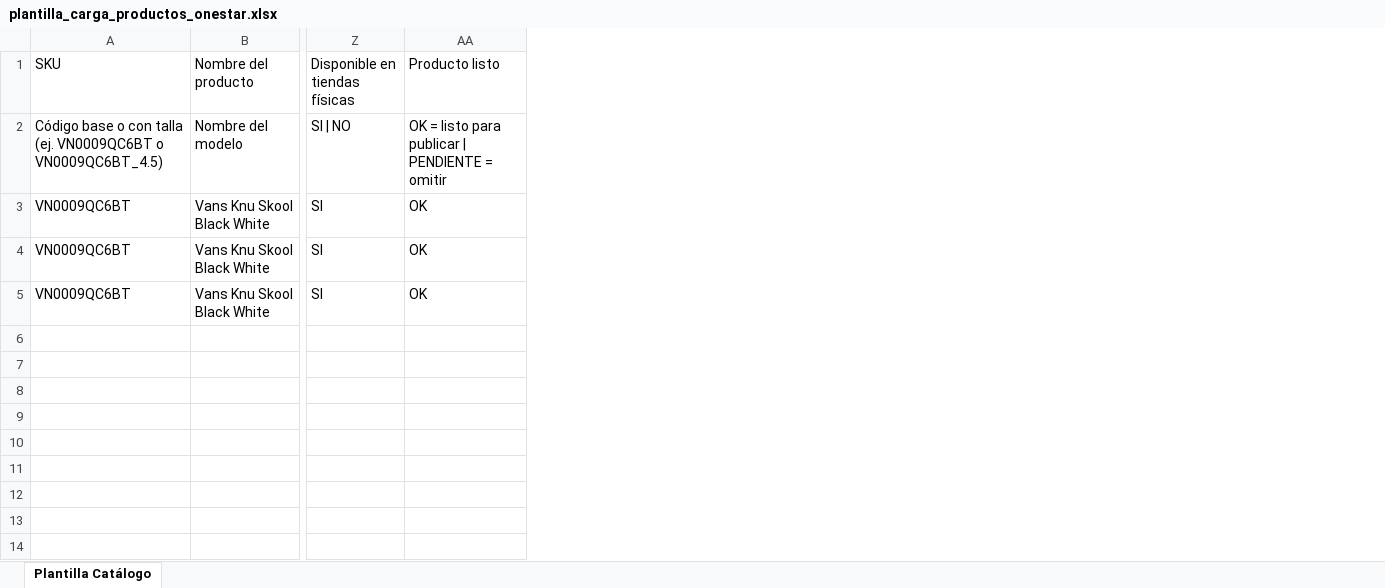
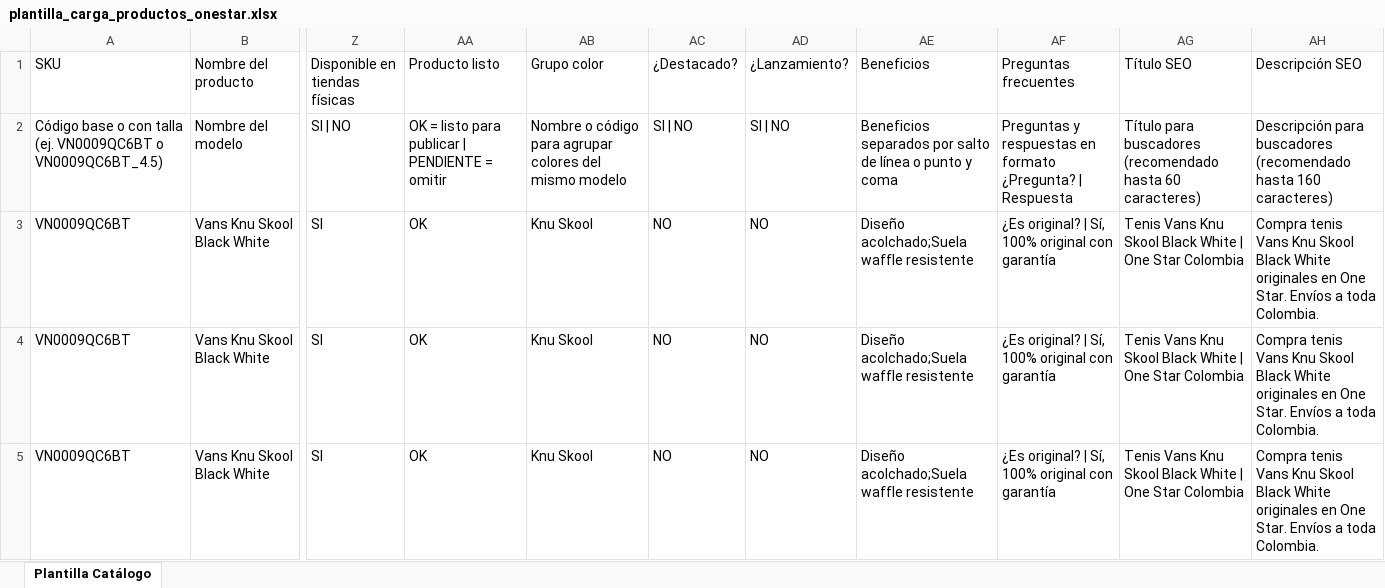
Before and after one commit to Asygnuz-S-A-S/one-star, an Excel workbook: public/plantillas/plantilla_carga_productos_onestar.xlsx, sheet Plantilla Catálogo, drawn as a sheet; only a part is shown, gaps mark what is left out; values as stored, in another font and other column widths than the file's, no borders; the diff names each change by its address in the sheet, - before the commit and + after, or states it on an @@ line.

Commit message:
feat(catalog): seo en importador excel, agrupacion de colores y footer version 3

```diff
--- a/public/plantillas/plantilla_carga_productos_onestar.xlsx (sheet Plantilla Catálogo)
+++ b/public/plantillas/plantilla_carga_productos_onestar.xlsx (sheet Plantilla Catálogo)
+column AB (Grupo color), rows 2-5: Nombre o código para agrupar colores del mismo modelo | Knu Skool | Knu Skool | Knu Skool
+column AC (¿Destacado?), rows 2-5: SI | NO | NO | NO | NO
+column AD (¿Lanzamiento?), rows 2-5: SI | NO | NO | NO | NO
+column AE (Beneficios), rows 2-5: Beneficios separados por salto de línea o punto y coma | Diseño acolchado;Suela waffle resistente | Diseño acolchado;Suela waffle resistente | Diseño acolchado;Suela waffle resistente
+column AF (Preguntas frecuentes), rows 2-5: Preguntas y respuestas en formato ¿Pregunta? | Respuesta | ¿Es original? | Sí, 100% original con garantía | ¿Es original? | Sí, 100% original con garantía | ¿Es original? | Sí, 100% original con garantía
+column AG (Título SEO), rows 2-5: Título para buscadores (recomendado hasta 60 caracteres) | Tenis Vans Knu Skool Black White | One Star Colombia | Tenis Vans Knu Skool Black White | One Star Colombia | Tenis Vans Knu Skool Black White | One Star Colombia
+column AH (Descripción SEO), rows 2-5: Descripción para buscadores (recomendado hasta 160 caracteres) | Compra tenis Vans Knu Skool Black White originales en One Star. Envíos a toda Colombia. | Compra tenis Vans Knu Skool Black White originales en One Star. Envíos a toda Colombia. | Compra tenis Vans Knu Skool Black White originales en One Star. Envíos a toda Colombia.
```
Also changed, not shown: 24 other files.
